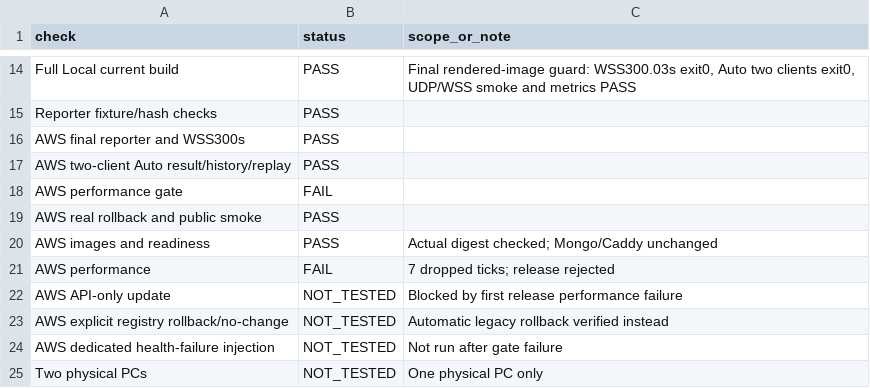
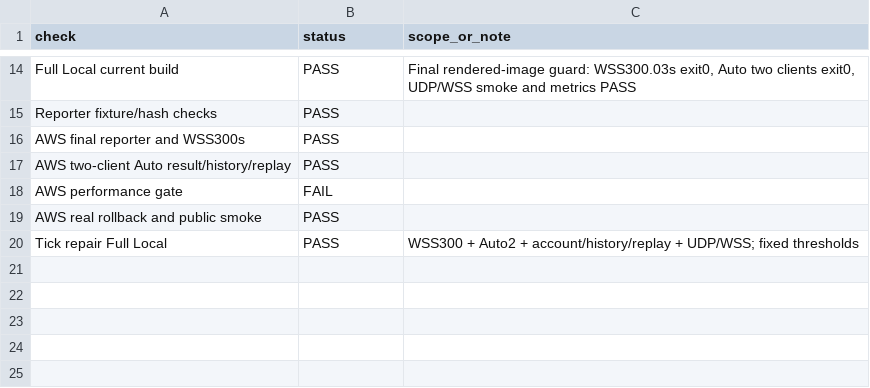
Before and after one commit to Vinhnq19/Lastaway, a CSV file: Docs/Reports/AWS_GHCR_Deploy/summary.csv, drawn as a sheet; only a part is shown, gaps mark what is left out; removed rows and columns are numbered as before the commit, all else as after; the diff names each change by its address in the sheet, - before the commit and + after, or states it on an @@ line.

```diff
--- a/Docs/Reports/AWS_GHCR_Deploy/summary.csv
+++ b/Docs/Reports/AWS_GHCR_Deploy/summary.csv
-row 20: AWS images and readiness | PASS | Actual digest checked; Mongo/Caddy unchanged
-row 21: AWS performance | FAIL | 7 dropped ticks; release rejected
-row 22: AWS API-only update | NOT_TESTED | Blocked by first release performance failure
-row 23: AWS explicit registry rollback/no-change | NOT_TESTED | Automatic legacy rollback verified instead
-row 24: AWS dedicated health-failure injection | NOT_TESTED | Not run after gate failure
-row 25: Two physical PCs | NOT_TESTED | One physical PC only
+row 20: Tick repair Full Local | PASS | WSS300 + Auto2 + account/history/replay + UDP/WSS; fixed thresholds
```
Also changed, not shown: 24 other files.
